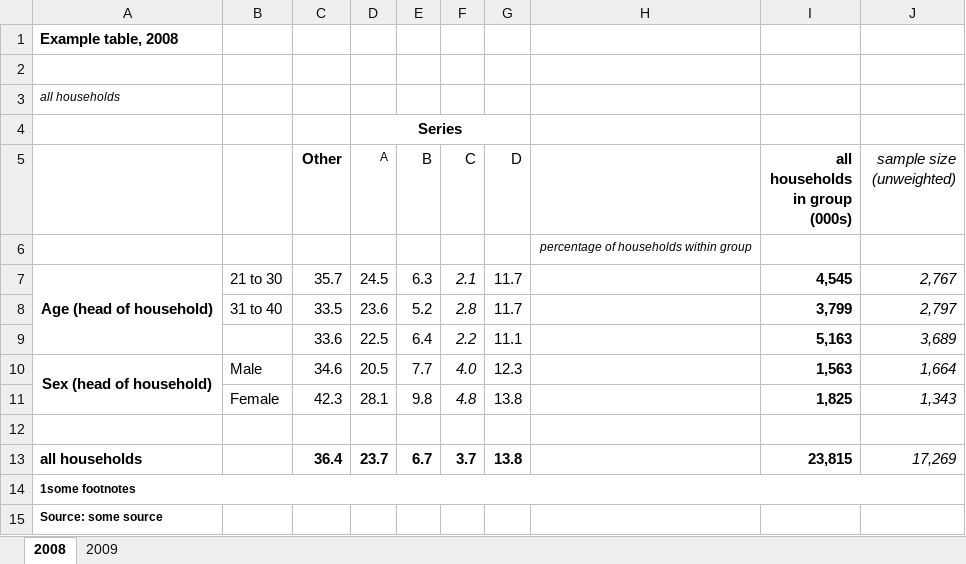
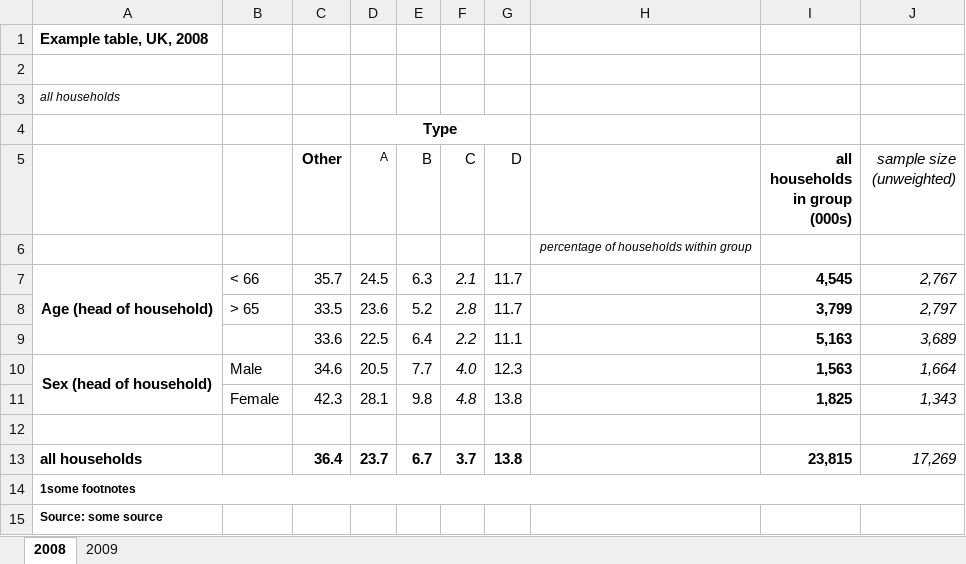
Before and after one commit to ONSdigital/sdg_data_updates, an Excel workbook: template/Example_input/type_2_data.xlsx, sheet 2008, drawn as a sheet; values as stored, in another font and other column widths than the file's, no borders; the diff names each change by its address in the sheet, - before the commit and + after, or states it on an @@ line.

Commit message:
data example for type 2 edited so it matches data in type 1

```diff
--- a/template/Example_input/type_2_data.xlsx (sheet 2008)
+++ b/template/Example_input/type_2_data.xlsx (sheet 2008)
-A1: Example table, 2008
+A1: Example table, UK, 2008
-D4 (A): Series
+D4 (A): Type
-B7: 21 to 30
+B7: < 66
-B8: 31 to 40
+B8: > 65
```
